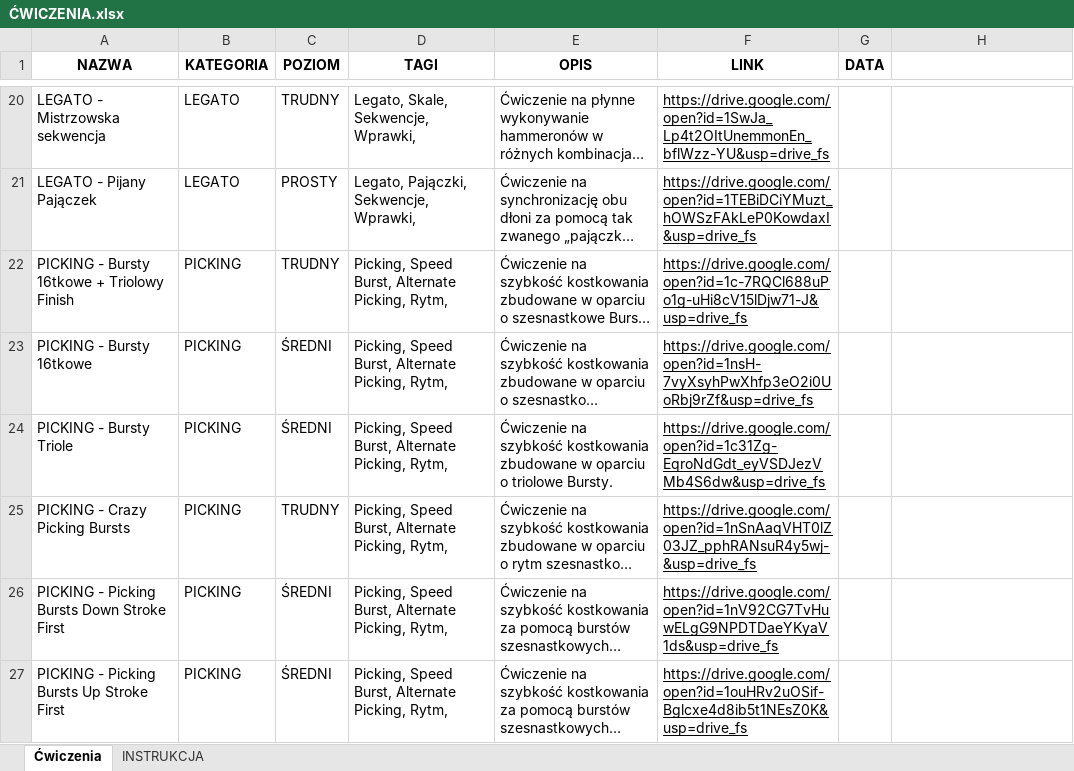
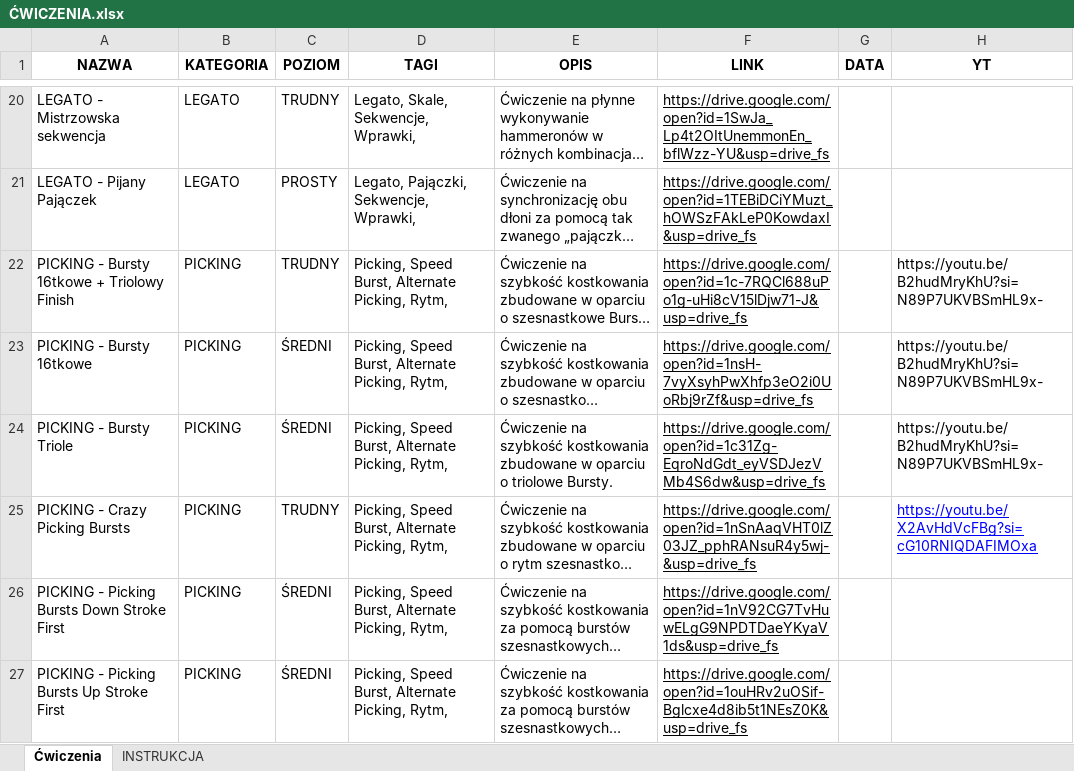
Before and after one commit to WujekSzpon/guitar-exercises-szpon, an Excel workbook: ĆWICZENIA.xlsx, sheet Ćwiczenia, drawn as a sheet; only a part is shown, gaps mark what is left out; long unchanged cells end in …; values as stored, in another font and other column widths than the file's, no borders; table styles not drawn; the diff covers the shown part only; the diff names each change by its address in the sheet, - before the commit and + after, or states it on an @@ line.

Commit message:
Add files via upload

```diff
--- a/ĆWICZENIA.xlsx (sheet Ćwiczenia)
+++ b/ĆWICZENIA.xlsx (sheet Ćwiczenia)
-H1: (empty)
+H1: YT
-H22:H24 (YT): (empty)
+H22:H24 (YT): https://youtu.be/B2hudMryKhU?si=N89P7UKVBSmHL9x-
-H25 (YT): (empty)
+H25 (YT): https://youtu.be/X2AvHdVcFBg?si=cG10RNIQDAFIMOxa
```
Also changed, not shown: 1 added row, 8 edited cells and cell formats elsewhere in this sheet.
